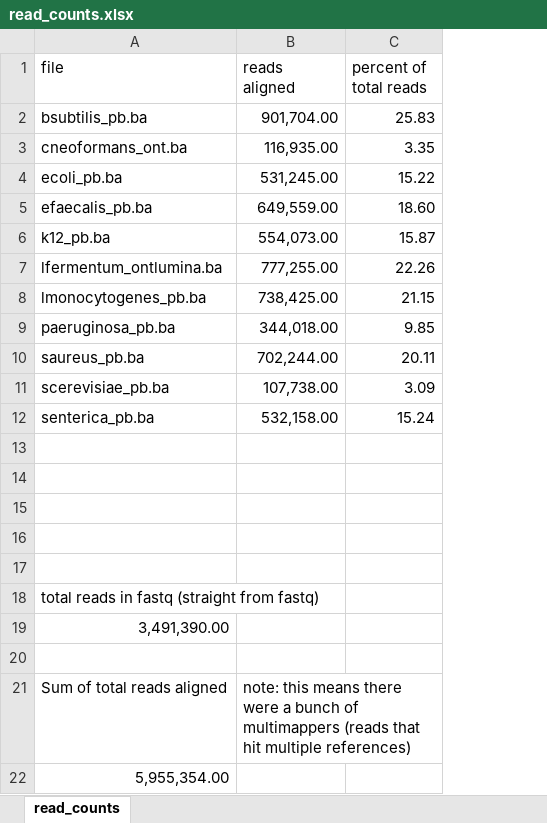
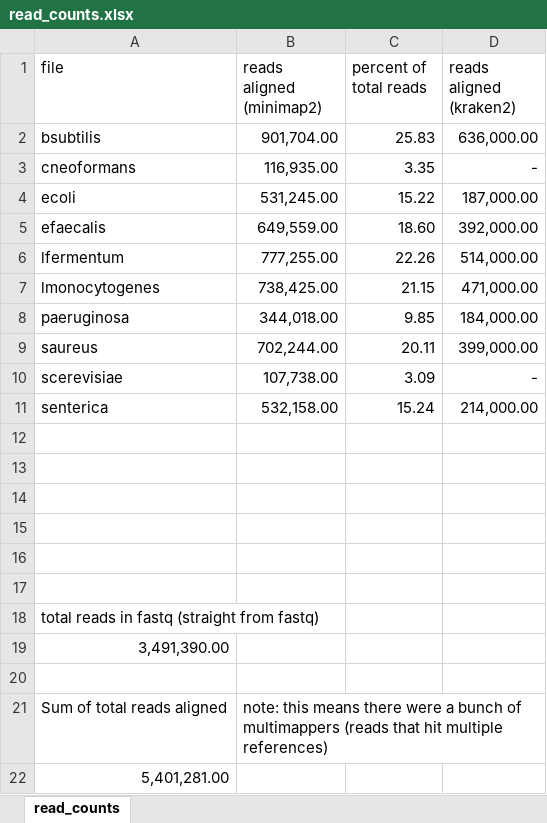
Before and after one commit to vpeddu/bmebootcamp-metagenomics, an Excel workbook: read_counts.xlsx, sheet read_counts, drawn as a sheet; values as stored, in another font and other column widths than the file's, no borders; removed rows and columns are numbered as before the commit, all else as after; the diff names each change by its address in the sheet, - before the commit and + after, or states it on an @@ line.

```diff
--- a/read_counts.xlsx (sheet read_counts)
+++ b/read_counts.xlsx (sheet read_counts)
+column D (reads aligned (kraken2)), rows 2-11: 636,000.00 | - | 187,000.00 | 392,000.00 | 514,000.00 | 471,000.00 | 184,000.00 | 399,000.00 | - | 214,000.00
-B1: reads aligned
+B1: reads aligned (minimap2)
-A2 (file): bsubtilis_pb.ba
+A2 (file): bsubtilis
-A3 (file): cneoformans_ont.ba
+A3 (file): cneoformans
-A4 (file): ecoli_pb.ba
+A4 (file): ecoli
-A5 (file): efaecalis_pb.ba
+A5 (file): efaecalis
-row 6: k12_pb.ba | 554,073.00 | 15.87
-A6 (file): lfermentum_ontlumina.ba
+A6 (file): lfermentum
-A7 (file): lmonocytogenes_pb.ba
+A7 (file): lmonocytogenes
-A8 (file): paeruginosa_pb.ba
+A8 (file): paeruginosa
-A9 (file): saureus_pb.ba
+A9 (file): saureus
-A10 (file): scerevisiae_pb.ba
+A10 (file): scerevisiae
-A11 (file): senterica_pb.ba
+A11 (file): senterica
+row 12: (empty)
-A22 (file): 5,955,354.00
+A22 (file): 5,401,281.00
```
Also changed, not shown: formulas that keep their value, 3 other files.
